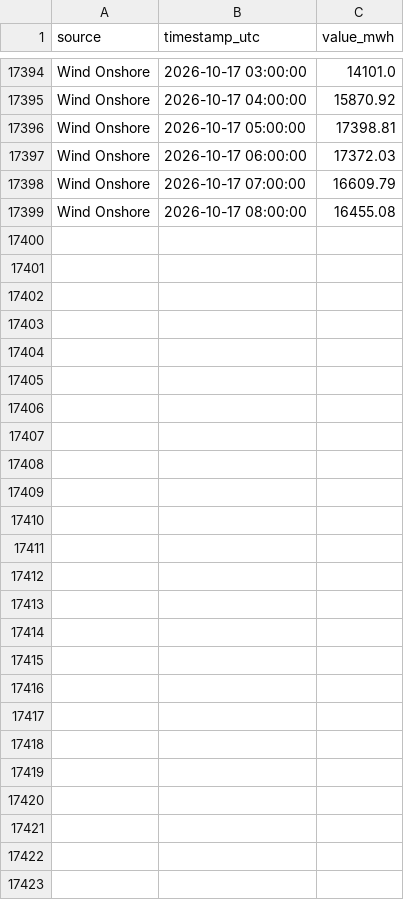
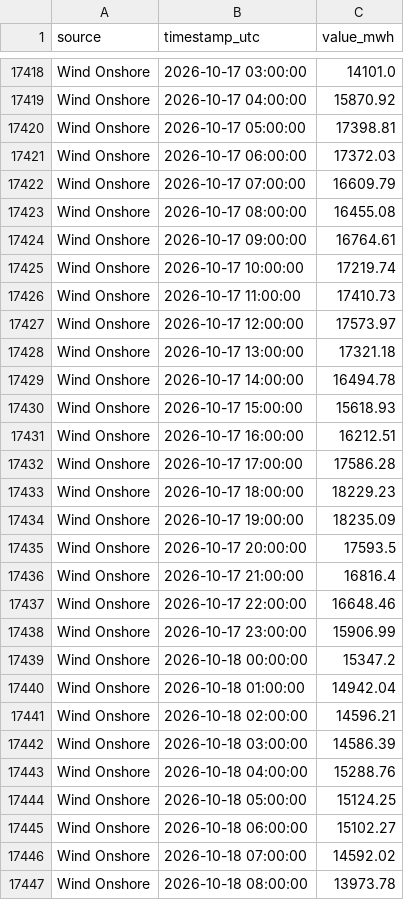
Before and after one commit to Ojmaiel/smard-pipeline, a CSV file: generation.csv, drawn as a sheet; only a part is shown, gaps mark what is left out; the diff covers the shown part only; the diff names each change by its address in the sheet, - before the commit and + after, or states it on an @@ line.

```diff
--- a/generation.csv
+++ b/generation.csv
+row 17424: Wind Onshore | 2026-10-17 09:00:00 | 16764.61
+row 17425: Wind Onshore | 2026-10-17 10:00:00 | 17219.74
+row 17426: Wind Onshore | 2026-10-17 11:00:00 | 17410.73
+row 17427: Wind Onshore | 2026-10-17 12:00:00 | 17573.97
+row 17428: Wind Onshore | 2026-10-17 13:00:00 | 17321.18
+row 17429: Wind Onshore | 2026-10-17 14:00:00 | 16494.78
+row 17430: Wind Onshore | 2026-10-17 15:00:00 | 15618.93
+row 17431: Wind Onshore | 2026-10-17 16:00:00 | 16212.51
+row 17432: Wind Onshore | 2026-10-17 17:00:00 | 17586.28
+row 17433: Wind Onshore | 2026-10-17 18:00:00 | 18229.23
+row 17434: Wind Onshore | 2026-10-17 19:00:00 | 18235.09
+row 17435: Wind Onshore | 2026-10-17 20:00:00 | 17593.5
+row 17436: Wind Onshore | 2026-10-17 21:00:00 | 16816.4
+row 17437: Wind Onshore | 2026-10-17 22:00:00 | 16648.46
+row 17438: Wind Onshore | 2026-10-17 23:00:00 | 15906.99
+row 17439: Wind Onshore | 2026-10-18 00:00:00 | 15347.2
+row 17440: Wind Onshore | 2026-10-18 01:00:00 | 14942.04
+row 17441: Wind Onshore | 2026-10-18 02:00:00 | 14596.21
+row 17442: Wind Onshore | 2026-10-18 03:00:00 | 14586.39
+row 17443: Wind Onshore | 2026-10-18 04:00:00 | 15288.76
+row 17444: Wind Onshore | 2026-10-18 05:00:00 | 15124.25
+row 17445: Wind Onshore | 2026-10-18 06:00:00 | 15102.27
+row 17446: Wind Onshore | 2026-10-18 07:00:00 | 14592.02
+row 17447: Wind Onshore | 2026-10-18 08:00:00 | 13973.78
```
Also changed, not shown: 24 added rows and 14 edited cells elsewhere in this file, 1 other file.
